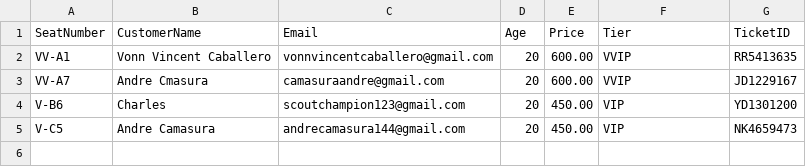
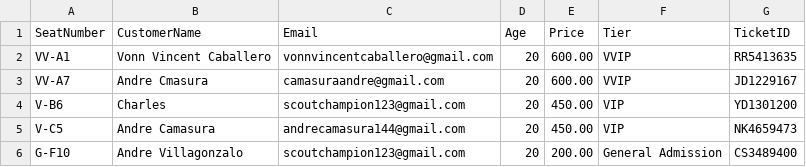
Before and after one commit to kworuu/concert-admission-system, a CSV file: TicketsSoldOut.csv, drawn as a sheet.

```diff
--- a/TicketsSoldOut.csv
+++ b/TicketsSoldOut.csv
@@ -5 +5,2 @@ V-B6,Charles,scoutchampion123@gmail.com,20,450.00,VIP,YD1301200
 V-C5,Andre Camasura,andrecamasura144@gmail.com,20,450.00,VIP,NK4659473
+G-F10,Andre Villagonzalo,scoutchampion123@gmail.com,20,200.00,General Admission,CS3489400
```
Also changed, not shown: 10 other files.
